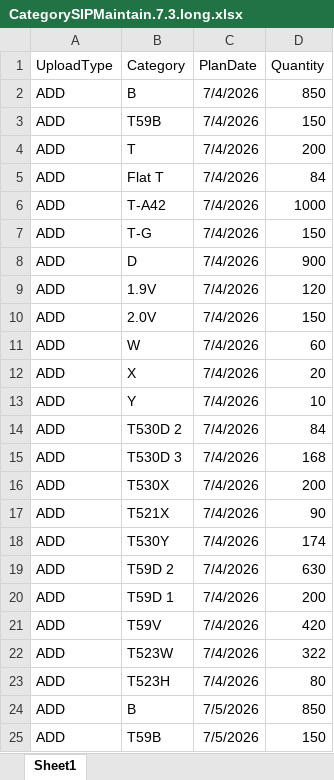
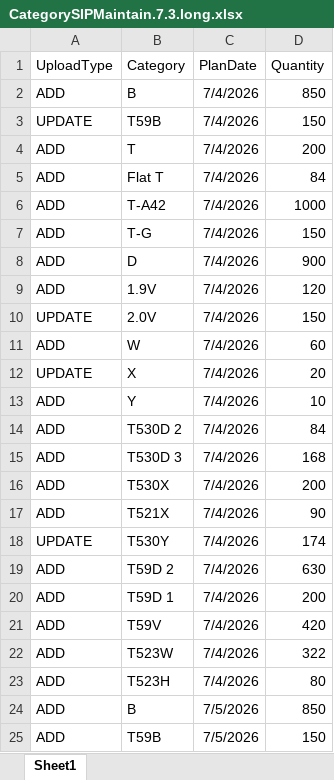
Before and after one commit to Esme-1234/Claude, an Excel workbook: CategorySIPMaintain.7.3.long.xlsx, sheet Sheet1, drawn as a sheet; only a part is shown; values as stored, in another font and other column widths than the file's, no borders; the diff names each change by its address in the sheet, - before the commit and + after, or states it on an @@ line.

```diff
--- a/CategorySIPMaintain.7.3.long.xlsx (sheet Sheet1)
+++ b/CategorySIPMaintain.7.3.long.xlsx (sheet Sheet1)
-A3 (UploadType): ADD
+A3 (UploadType): UPDATE
-A10 (UploadType): ADD
+A10 (UploadType): UPDATE
-A12 (UploadType): ADD
+A12 (UploadType): UPDATE
-A18 (UploadType): ADD
+A18 (UploadType): UPDATE
```
Also changed, not shown: 1 other file.
